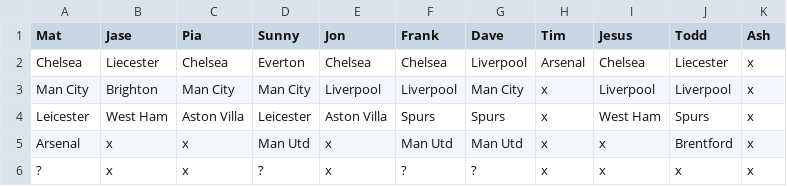
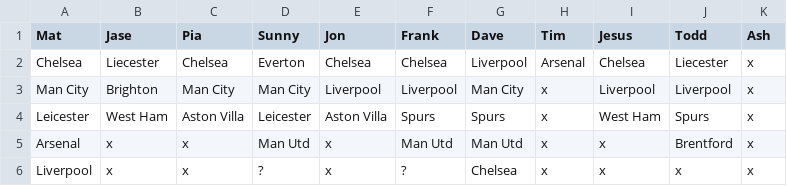
Before and after one commit to matbroughty/fffc, a CSV file: data/killer.csv, drawn as a sheet.

Commit message:
Round 8 ff Round 5 killer.csv

```diff
--- a/data/killer.csv
+++ b/data/killer.csv
@@ -5,2 +5,2 @@ Leicester,West Ham,Aston Villa,Leicester,Aston Villa,Spurs,Spurs,x,West Ham,Spur
 Arsenal,x,x,Man Utd,x,Man Utd,Man Utd,x,x,Brentford,x
-?,x,x,?,x,?,?,x,x,x,x
+Liverpool,x,x,?,x,?,Chelsea,x,x,x,x
```
Also changed, not shown: data/kent.csv, 1 other file.
